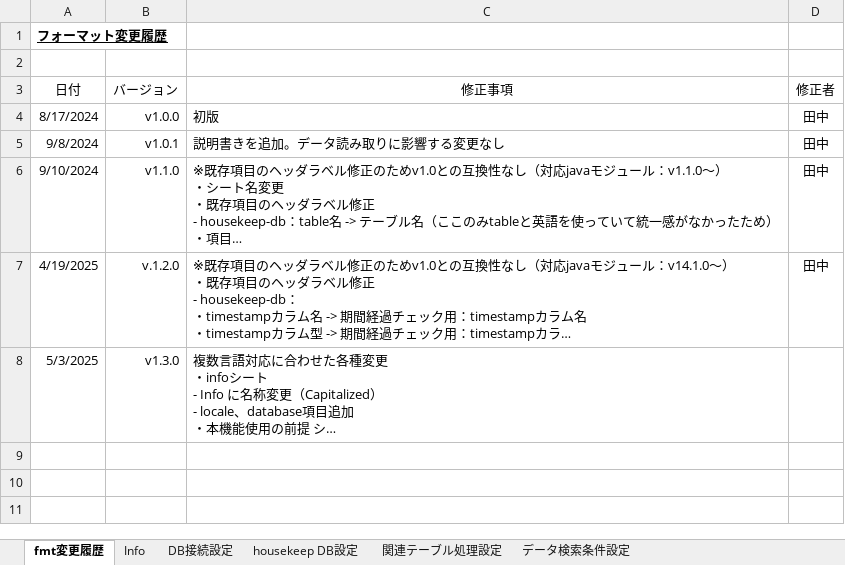
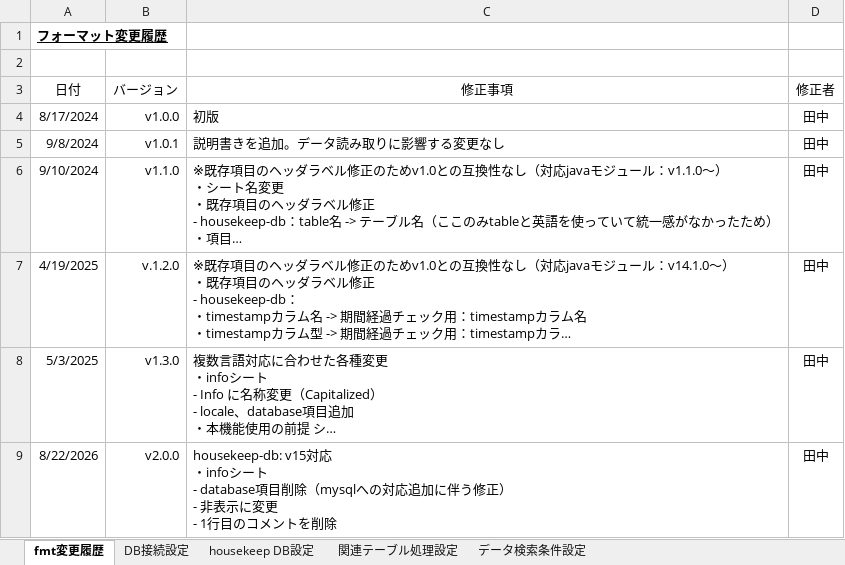
Before and after one commit to ecuacion-jp/ecuacion-tools, an Excel workbook: ecuacion-tool-housekeep-db/excel-format/housekeep-db_fmt-v1.3.0-ja_sample.xlsx, sheet fmt変更履歴, drawn as a sheet; long unchanged cells end in …; values as stored, in another font and other column widths than the file's, no borders; table styles not drawn; ↵ is a line break in a cell; the diff names each change by its address in the sheet, - before the commit and + after, or states it on an @@ line.

Commit message:
Info sheet improved

```diff
--- a/ecuacion-tool-housekeep-db/excel-format/housekeep-db_fmt-v1.3.0-ja_sample.xlsx (sheet fmt変更履歴)
+++ b/ecuacion-tool-housekeep-db/excel-format/housekeep-db_fmt-v1.3.0-ja_sample.xlsx (sheet fmt変更履歴)
@@ sheet tab hidden: Info @@
-D8 (修正者): (empty)
+D8 (修正者): 田中
+row 9: 8/22/2026 | v2.0.0 | housekeep-db: v15対応 ↵ ・infoシート ↵ - database項目削除（mysqlへの対応追加に伴う修正） ↵ - 非表示に変更 ↵ - 1行目のコメントを削除 | 田中
```
Also changed, not shown: ecuacion-tool-housekeep-db/excel-format/housekeep-db_fmt-v1.3.0-en_sample.xlsx.
